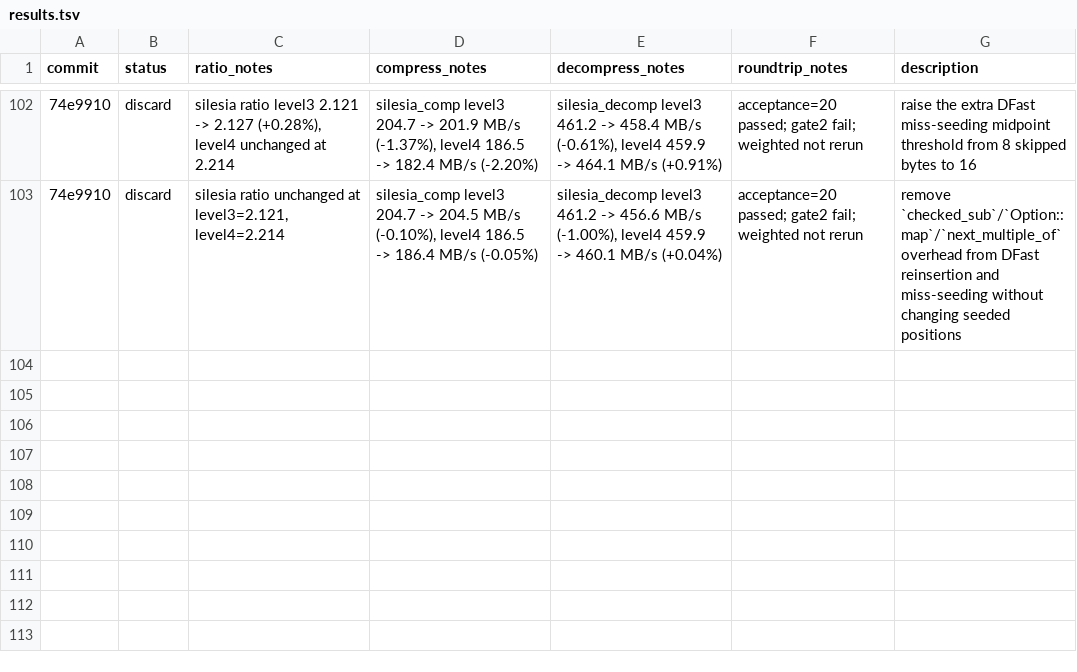
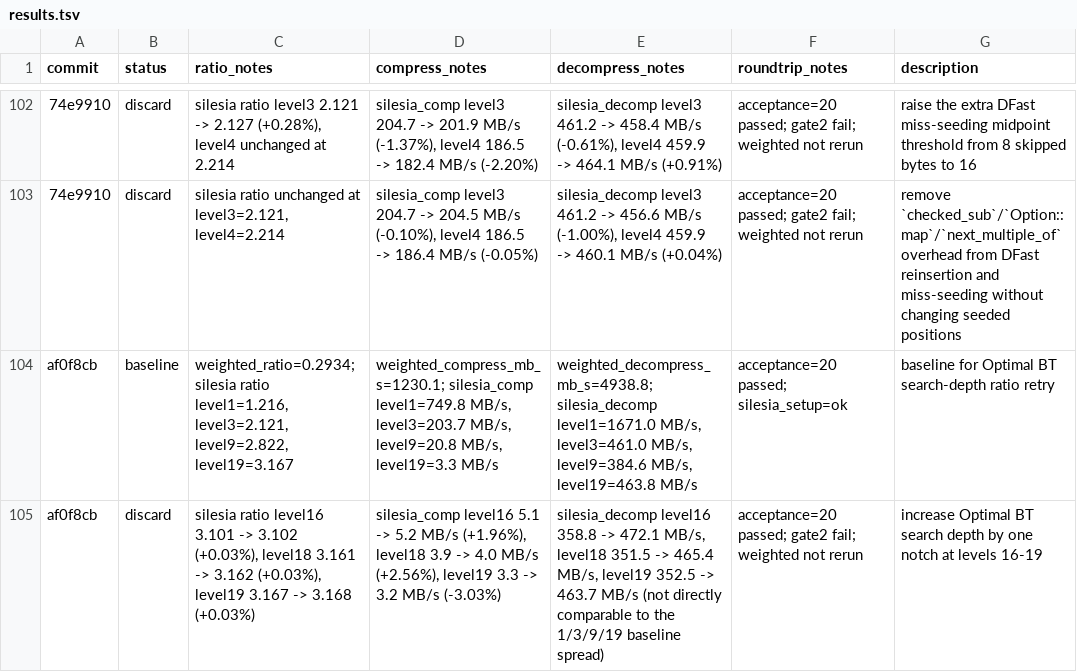
Before and after one commit to ehudt/compression, a TSV file: results.tsv, drawn as a sheet; only a part is shown, gaps mark what is left out; the diff names each change by its address in the sheet, - before the commit and + after, or states it on an @@ line.

Commit message:
Update autoresearch results and ideas (1 experiments, 0 kept)

```diff
--- a/results.tsv
+++ b/results.tsv
+row 104: af0f8cb | baseline | weighted_ratio=0.2934; silesia ratio level1=1.216, level3=2.121, level9=2.822, level19=3.167 | weighted_compress_mb_s=1230.1; silesia_comp level1=749.8 MB/s, level3=203.7 MB/s, level9=20.8 MB/s, level19=3.3 MB/s | weighted_decompress_mb_s=4938.8; silesia_decomp level1=1671.0 MB/s, level3=461.0 MB/s, level9=384.6 MB/s, level19=463.8 MB/s | acceptance=20 passed; silesia_setup=ok | baseline for Optimal BT search-depth ratio retry
+row 105: af0f8cb | discard | silesia ratio level16 3.101 -> 3.102 (+0.03%), level18 3.161 -> 3.162 (+0.03%), level19 3.167 -> 3.168 (+0.03%) | silesia_comp level16 5.1 -> 5.2 MB/s (+1.96%), level18 3.9 -> 4.0 MB/s (+2.56%), level19 3.3 -> 3.2 MB/s (-3.03%) | silesia_decomp level16 358.8 -> 472.1 MB/s, level18 351.5 -> 465.4 MB/s, level19 352.5 -> 463.7 MB/s (not directly comparable to the 1/3/9/19 baseline spread) | acceptance=20 passed; gate2 fail; weighted not rerun | increase Optimal BT search depth by one notch at levels 16-19
```
Also changed, not shown: 1 other file.
